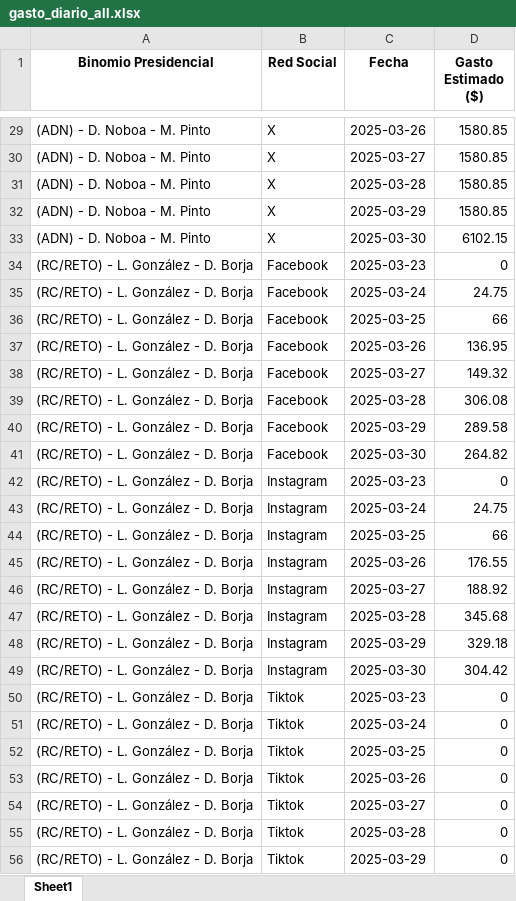
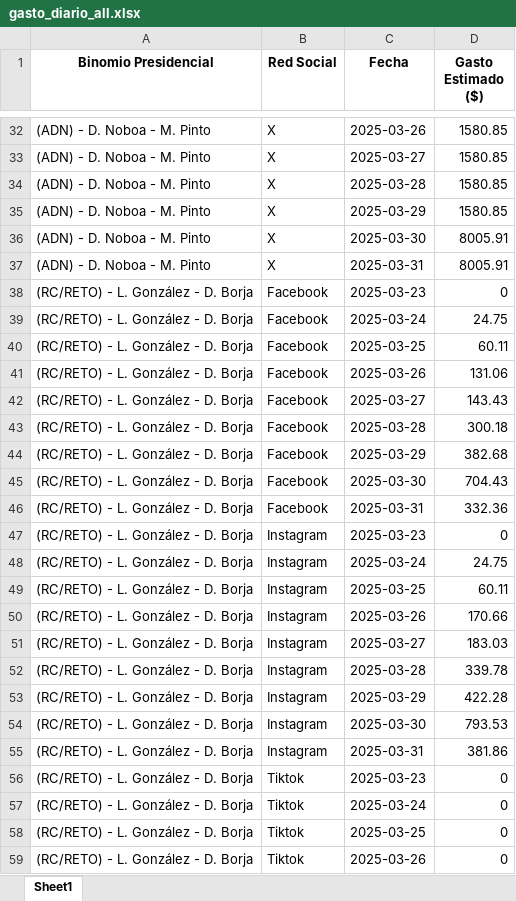
Before and after one commit to erickedu85/dataset, an Excel workbook: ec_2025_faro/xlsx/gasto_diario_all.xlsx, sheet Sheet1, drawn as a sheet; only a part is shown, gaps mark what is left out; the shorter side is filled out with more unchanged rows; values as stored, in another font and other column widths than the file's, no borders; addresses are those after the commit; the diff covers the shown part only; the diff names each change by its address in the sheet, - before the commit and + after, or states it on an @@ line.

```diff
--- a/ec_2025_faro/xlsx/gasto_diario_all.xlsx (sheet Sheet1)
+++ b/ec_2025_faro/xlsx/gasto_diario_all.xlsx (sheet Sheet1)
-D36 (Gasto Estimado ($)): 6102.15
+D36 (Gasto Estimado ($)): 8005.91
+row 37: (ADN) - D. Noboa - M. Pinto | X | 2025-03-31 | 8005.91
-D40 (Gasto Estimado ($)): 66
+D40 (Gasto Estimado ($)): 60.11
-D41 (Gasto Estimado ($)): 136.95
+D41 (Gasto Estimado ($)): 131.06
-D42 (Gasto Estimado ($)): 149.32
+D42 (Gasto Estimado ($)): 143.43
-D43 (Gasto Estimado ($)): 306.08
+D43 (Gasto Estimado ($)): 300.18
-D44 (Gasto Estimado ($)): 289.58
+D44 (Gasto Estimado ($)): 382.68
-D45 (Gasto Estimado ($)): 264.82
+D45 (Gasto Estimado ($)): 704.43
+row 46: (RC/RETO) - L. González - D. Borja | Facebook | 2025-03-31 | 332.36
-D49 (Gasto Estimado ($)): 66
+D49 (Gasto Estimado ($)): 60.11
-D50 (Gasto Estimado ($)): 176.55
+D50 (Gasto Estimado ($)): 170.66
-D51 (Gasto Estimado ($)): 188.92
+D51 (Gasto Estimado ($)): 183.03
-D52 (Gasto Estimado ($)): 345.68
+D52 (Gasto Estimado ($)): 339.78
-D53 (Gasto Estimado ($)): 329.18
+D53 (Gasto Estimado ($)): 422.28
-D54 (Gasto Estimado ($)): 304.42
+D54 (Gasto Estimado ($)): 793.53
+row 55: (RC/RETO) - L. González - D. Borja | Instagram | 2025-03-31 | 381.86
```
Also changed, not shown: 5 added rows and 26 edited cells elsewhere in this sheet, ec_2025_faro/xlsx/gasto_por_partido_all.xlsx, ec_2025_faro/xlsx/gasto_semanal_all.xlsx, 3 other files.
